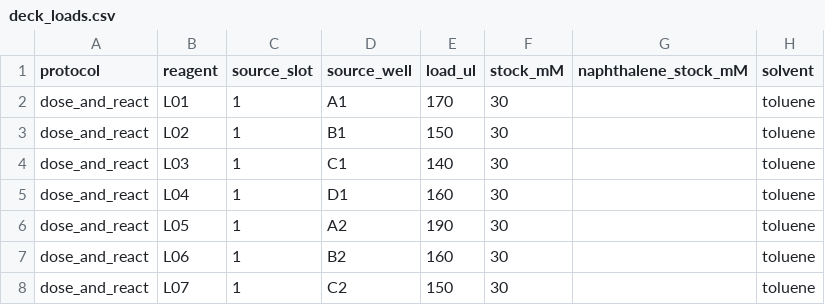
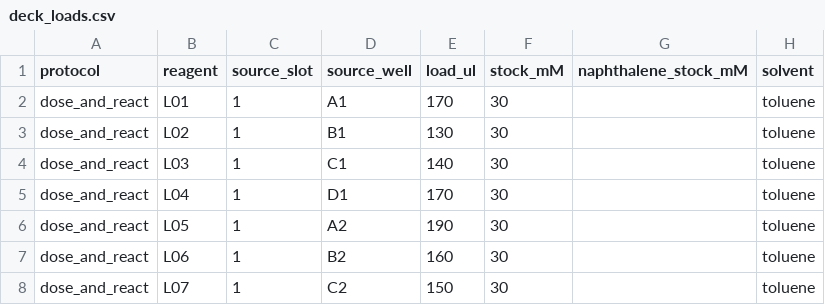
Before and after one commit to MiquelAngelPerezPuigdo/Agentic-AI-for-Dual-Ligand-Discovery, a CSV file: demo/round1/deck_loads.csv, drawn as a sheet; only a part is shown; the diff covers the shown part only.

```diff
--- a/demo/round1/deck_loads.csv
+++ b/demo/round1/deck_loads.csv
@@ -2,5 +2,5 @@ protocol,reagent,source_slot,source_well,load_ul,stock_mM,naphthalene_stock_mM,s
 dose_and_react,L01,1,A1,170,30,,toluene
-dose_and_react,L02,1,B1,150,30,,toluene
+dose_and_react,L02,1,B1,130,30,,toluene
 dose_and_react,L03,1,C1,140,30,,toluene
-dose_and_react,L04,1,D1,160,30,,toluene
+dose_and_react,L04,1,D1,170,30,,toluene
 dose_and_react,L05,1,A2,190,30,,toluene
```
Also changed, not shown: 8 edited cells elsewhere in this file, demo/analysis1/results.csv, demo/analysis2/results.csv, 45 other files.
